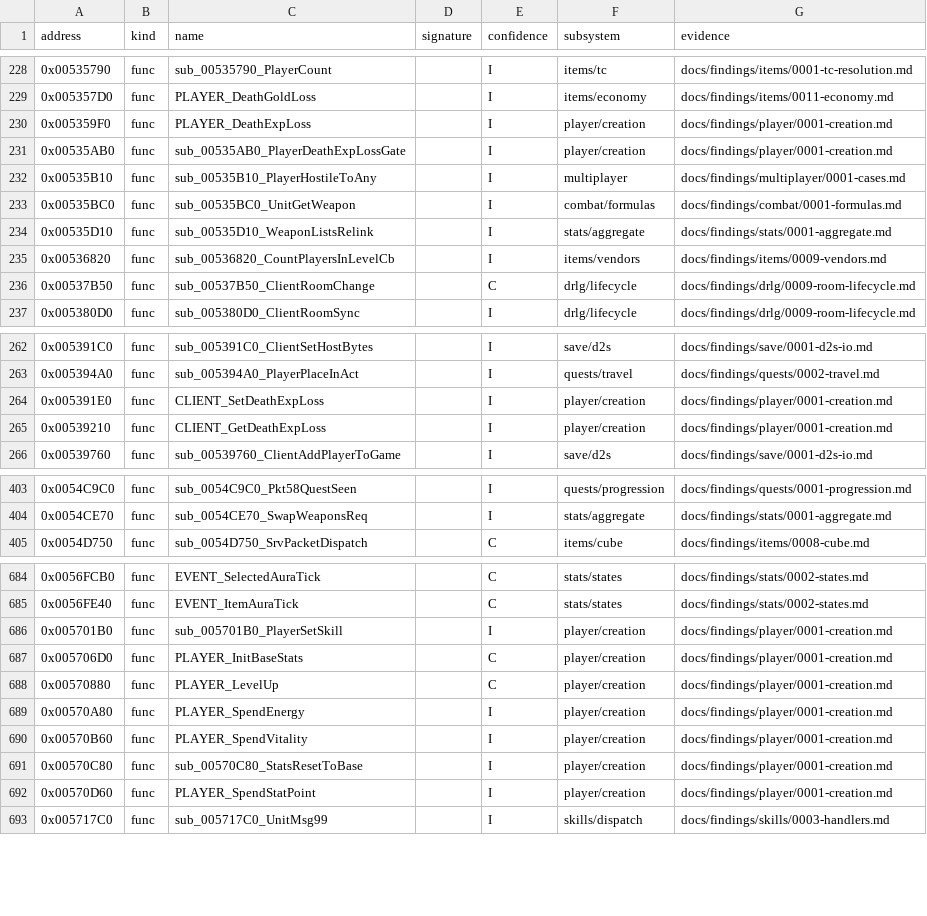
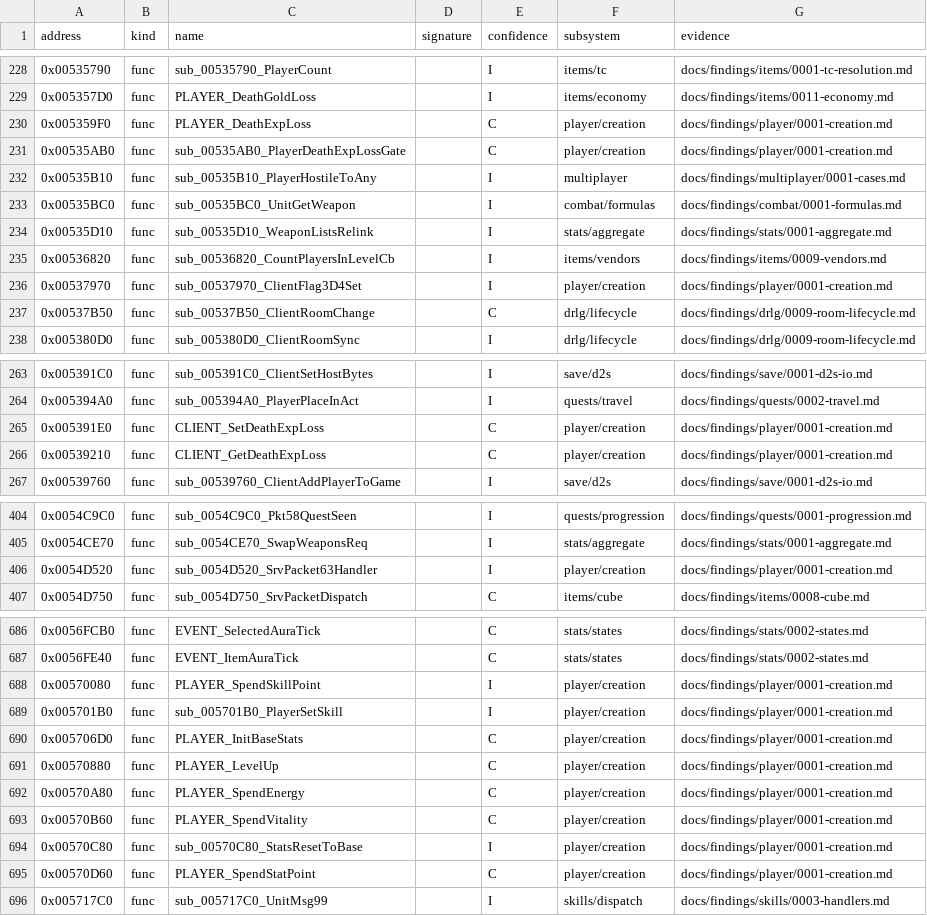
Before and after one commit to IgorKonovalov/diablo-2-recompilation, a CSV file: re/symbols.csv, drawn as a sheet; only a part is shown, gaps mark what is left out; the diff covers the shown part only.

Commit message:
docs(findings): plan 0038 batch H6g (player), run:2026-10-27-sweep-player: 9 kept logs, 0 mismatches; ledger raised 7, in part 8, open 2 (Ancients route and corpse pickup not landed, routed); 10 symbols I to C, 3 new; inventory block, ledger rows, review request

```diff
--- a/re/symbols.csv
+++ b/re/symbols.csv
@@ -229,4 +229,4 @@ address,kind,name,signature,confidence,subsystem,evidence
 0x005357D0,func,PLAYER_DeathGoldLoss,,I,items/economy,docs/findings/items/0011-economy.md
-0x005359F0,func,PLAYER_DeathExpLoss,,I,player/creation,docs/findings/player/0001-creation.md
-0x00535AB0,func,sub_00535AB0_PlayerDeathExpLossGate,,I,player/creation,docs/findings/player/0001-creation.md
+0x005359F0,func,PLAYER_DeathExpLoss,,C,player/creation,docs/findings/player/0001-creation.md
+0x00535AB0,func,sub_00535AB0_PlayerDeathExpLossGate,,C,player/creation,docs/findings/player/0001-creation.md
 0x00535B10,func,sub_00535B10_PlayerHostileToAny,,I,multiplayer,docs/findings/multiplayer/0001-cases.md
@@ -235,2 +235,3 @@ address,kind,name,signature,confidence,subsystem,evidence
 0x00536820,func,sub_00536820_CountPlayersInLevelCb,,I,items/vendors,docs/findings/items/0009-vendors.md
+0x00537970,func,sub_00537970_ClientFlag3D4Set,,I,player/creation,docs/findings/player/0001-creation.md
 0x00537B50,func,sub_00537B50_ClientRoomChange,,C,drlg/lifecycle,docs/findings/drlg/0009-room-lifecycle.md
@@ -263,4 +264,4 @@ address,kind,name,signature,confidence,subsystem,evidence
 0x005394A0,func,sub_005394A0_PlayerPlaceInAct,,I,quests/travel,docs/findings/quests/0002-travel.md
-0x005391E0,func,CLIENT_SetDeathExpLoss,,I,player/creation,docs/findings/player/0001-creation.md
-0x00539210,func,CLIENT_GetDeathExpLoss,,I,player/creation,docs/findings/player/0001-creation.md
+0x005391E0,func,CLIENT_SetDeathExpLoss,,C,player/creation,docs/findings/player/0001-creation.md
+0x00539210,func,CLIENT_GetDeathExpLoss,,C,player/creation,docs/findings/player/0001-creation.md
 0x00539760,func,sub_00539760_ClientAddPlayerToGame,,I,save/d2s,docs/findings/save/0001-d2s-io.md
@@ -404,2 +405,3 @@ address,kind,name,signature,confidence,subsystem,evidence
 0x0054CE70,func,sub_0054CE70_SwapWeaponsReq,,I,stats/aggregate,docs/findings/stats/0001-aggregate.md
+0x0054D520,func,sub_0054D520_SrvPacket63Handler,,I,player/creation,docs/findings/player/0001-creation.md
 0x0054D750,func,sub_0054D750_SrvPacketDispatch,,C,items/cube,docs/findings/items/0008-cube.md
@@ -685,2 +687,3 @@ address,kind,name,signature,confidence,subsystem,evidence
 0x0056FE40,func,EVENT_ItemAuraTick,,C,stats/states,docs/findings/stats/0002-states.md
+0x00570080,func,PLAYER_SpendSkillPoint,,I,player/creation,docs/findings/player/0001-creation.md
 0x005701B0,func,sub_005701B0_PlayerSetSkill,,I,player/creation,docs/findings/player/0001-creation.md
@@ -688,6 +691,6 @@ address,kind,name,signature,confidence,subsystem,evidence
 0x00570880,func,PLAYER_LevelUp,,C,player/creation,docs/findings/player/0001-creation.md
-0x00570A80,func,PLAYER_SpendEnergy,,I,player/creation,docs/findings/player/0001-creation.md
-0x00570B60,func,PLAYER_SpendVitality,,I,player/creation,docs/findings/player/0001-creation.md
+0x00570A80,func,PLAYER_SpendEnergy,,C,player/creation,docs/findings/player/0001-creation.md
+0x00570B60,func,PLAYER_SpendVitality,,C,player/creation,docs/findings/player/0001-creation.md
 0x00570C80,func,sub_00570C80_StatsResetToBase,,I,player/creation,docs/findings/player/0001-creation.md
-0x00570D60,func,PLAYER_SpendStatPoint,,I,player/creation,docs/findings/player/0001-creation.md
+0x00570D60,func,PLAYER_SpendStatPoint,,C,player/creation,docs/findings/player/0001-creation.md
 0x005717C0,func,sub_005717C0_UnitMsg99,,I,skills/dispatch,docs/findings/skills/0003-handlers.md
```
Also changed, not shown: 4 edited cells elsewhere in this file, 8 other files.
